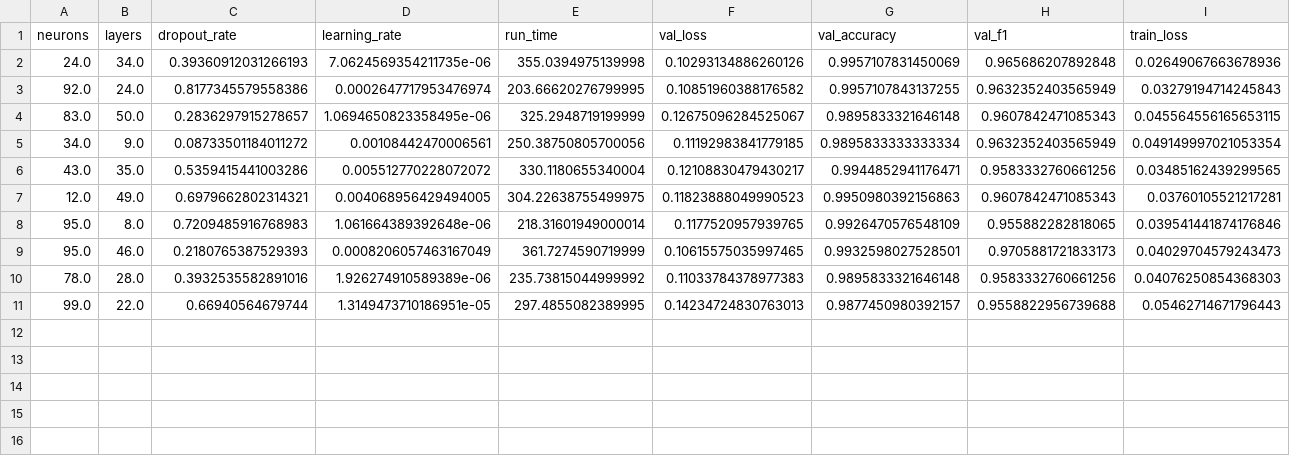
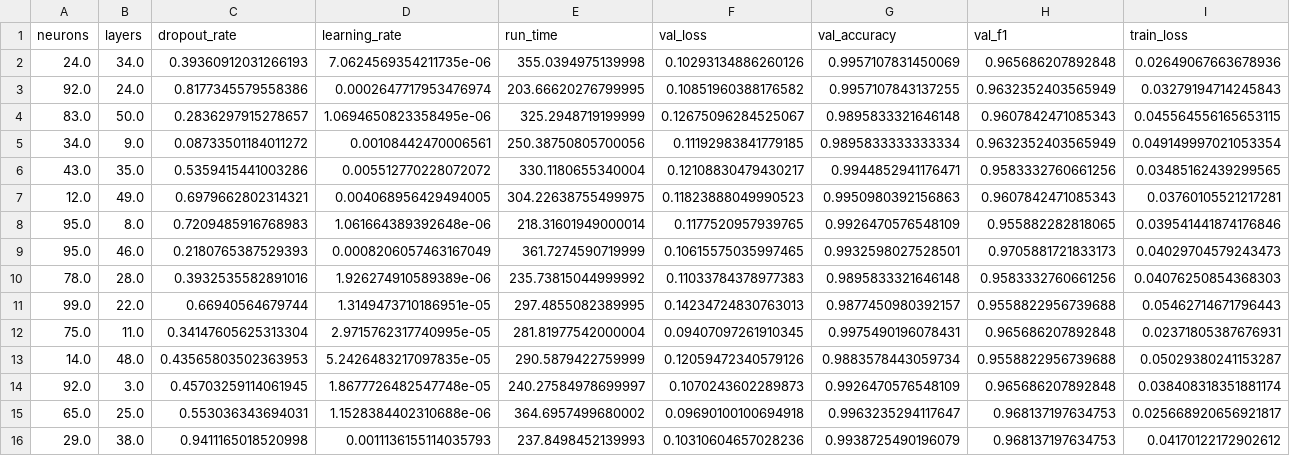
Before and after one commit to DominiquePaul/iwi-image-classifier, a CSV file: Main/out_files/transfer_learning_hyperopt_out.csv, drawn as a sheet; only a part is shown; rows hold the shown columns only; the diff names each change by its address in the sheet, - before the commit and + after, or states it on an @@ line.

Commit message:
tpu hyperopt not working

```diff
--- a/Main/out_files/transfer_learning_hyperopt_out.csv
+++ b/Main/out_files/transfer_learning_hyperopt_out.csv
+row 12: 75.0 | 11.0 | 0.34147605625313304 | 2.9715762317740995e-05 | 281.81977542000004 | 0.09407097261910345 | 0.9975490196078431 | 0.965686207892848 | 0.02371805387676931
+row 13: 14.0 | 48.0 | 0.43565803502363953 | 5.2426483217097835e-05 | 290.5879422759999 | 0.12059472340579126 | 0.9883578443059734 | 0.9558822956739688 | 0.05029380241153287
+row 14: 92.0 | 3.0 | 0.45703259114061945 | 1.8677726482547748e-05 | 240.27584978699997 | 0.1070243602289873 | 0.9926470576548109 | 0.965686207892848 | 0.038408318351881174
+row 15: 65.0 | 25.0 | 0.553036343694031 | 1.1528384402310688e-06 | 364.6957499680002 | 0.09690100100694918 | 0.9963235294117647 | 0.968137197634753 | 0.025668920656921817
+row 16: 29.0 | 38.0 | 0.9411165018520998 | 0.0011136155114035793 | 237.8498452139993 | 0.10310604657028236 | 0.9938725490196079 | 0.968137197634753 | 0.04170122172902612
```
Also changed, not shown: 2 other files.
